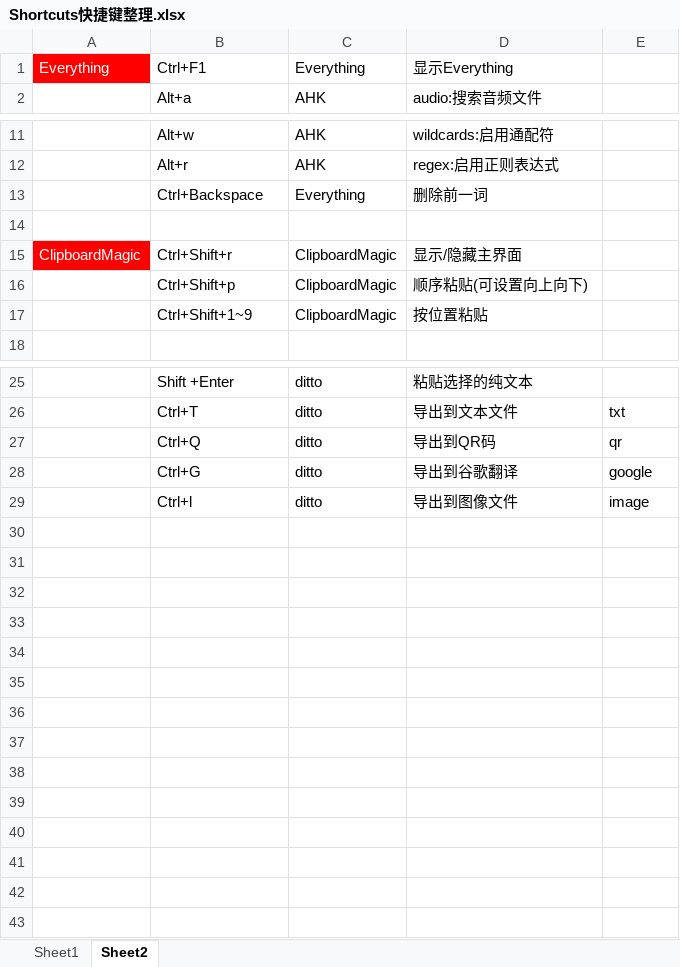
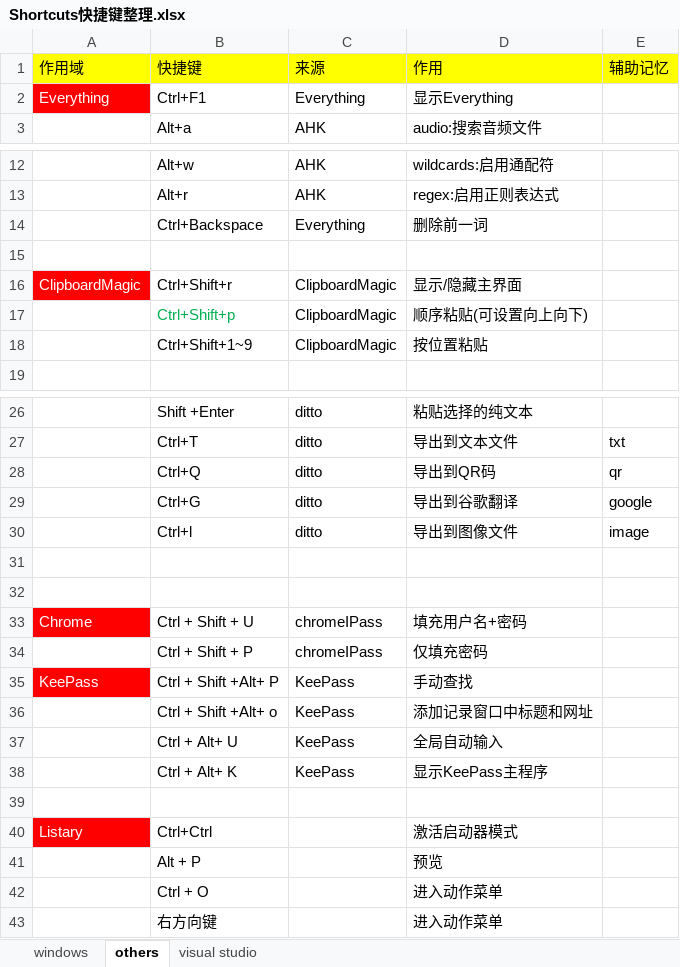
Before and after one commit to breezeit/backup_files, an Excel workbook: notes/Shortcuts快捷键整理.xlsx, sheet others, drawn as a sheet; only a part is shown, gaps mark what is left out; values as stored, in another font and other column widths than the file's, no borders; addresses are those after the commit; the diff names each change by its address in the sheet, - before the commit and + after, or states it on an @@ line.

```diff
--- a/notes/Shortcuts快捷键整理.xlsx (sheet others)
+++ b/notes/Shortcuts快捷键整理.xlsx (sheet others)
-sheet tab: Sheet1
+sheet tab: windows
-sheet tab: Sheet2
+sheet tab: others
+sheet tab: visual studio
+row 1: 作用域 | 快捷键 | 来源 | 作用 | 辅助记忆
-B17 text colour: black
+B17 text colour: #00B050
+row 31: (empty)
+row 32: (empty)
+row 33: Chrome | Ctrl + Shift + U | chromeIPass | 填充用户名+密码
+row 34:  | Ctrl + Shift + P | chromeIPass | 仅填充密码
+row 35: KeePass | Ctrl + Shift +Alt+ P | KeePass | 手动查找
+row 36:  | Ctrl + Shift +Alt+ o | KeePass | 添加记录窗口中标题和网址
+row 37:  | Ctrl + Alt+ U | KeePass | 全局自动输入
+row 38:  | Ctrl + Alt+ K | KeePass | 显示KeePass主程序
+row 39: (empty)
+row 40: Listary | Ctrl+Ctrl |  | 激活启动器模式
+row 41:  | Alt + P |  | 预览
+row 42:  | Ctrl + O |  | 进入动作菜单
+row 43:  | 右方向键 |  | 进入动作菜单
```
Also changed, not shown: notes/WGestureInputs_2018.xlsx, 16 other files.
